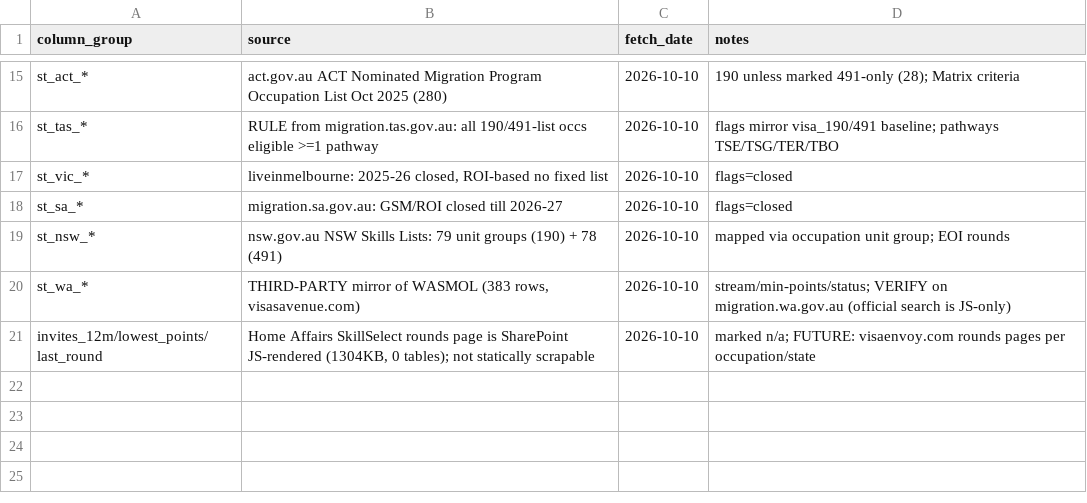
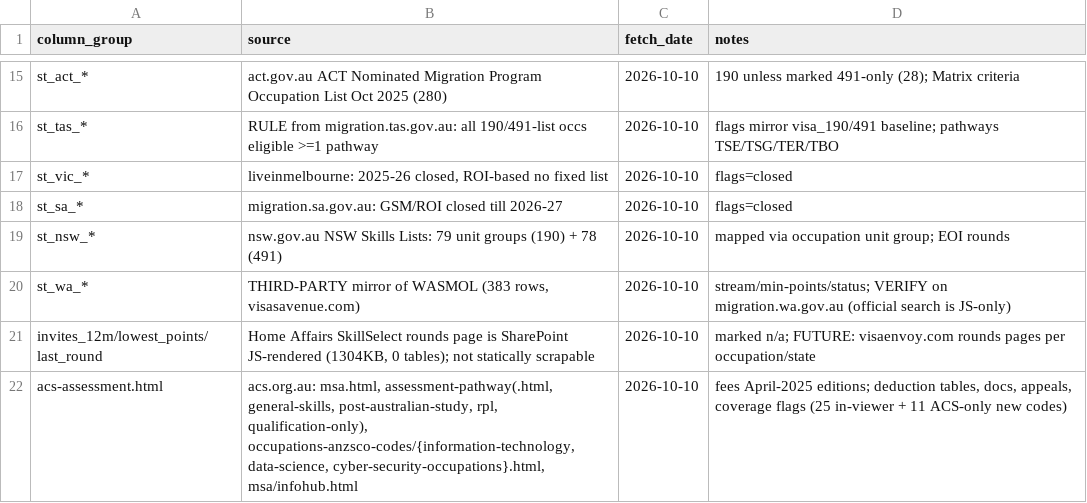
Before and after one commit to rsshethia/anzsco-viewer, a CSV file: sources-used.csv, drawn as a sheet; only a part is shown, gaps mark what is left out.

Commit message:
Add ACS assessment guide (SVG flowchart + pathway criteria); fix stale hub links in authority views

```diff
--- a/sources-used.csv
+++ b/sources-used.csv
@@ -21 +21,2 @@ st_wa_*,"THIRD-PARTY mirror of WASMOL (383 rows, visasavenue.com)",2026-10-10,st
 invites_12m/lowest_points/last_round,"Home Affairs SkillSelect rounds page is SharePoint JS-rendered (1304KB, 0 tables); not statically scrapable",2026-10-10,marked n/a; FUTURE: visaenvoy.com rounds pages per occupation/state
+acs-assessment.html,"acs.org.au: msa.html, assessment-pathway(.html, general-skills, post-australian-study, rpl, qualification-only), occupations-anzsco-codes/{information-technology, data-science, cyber-security-occupations}.html, msa/infohub.html",2026-10-10,"fees April-2025 editions; deduction tables, docs, appeals, coverage flags (25 in-viewer + 11 ACS-only new codes)"
```
Also changed, not shown: 40 other files.
